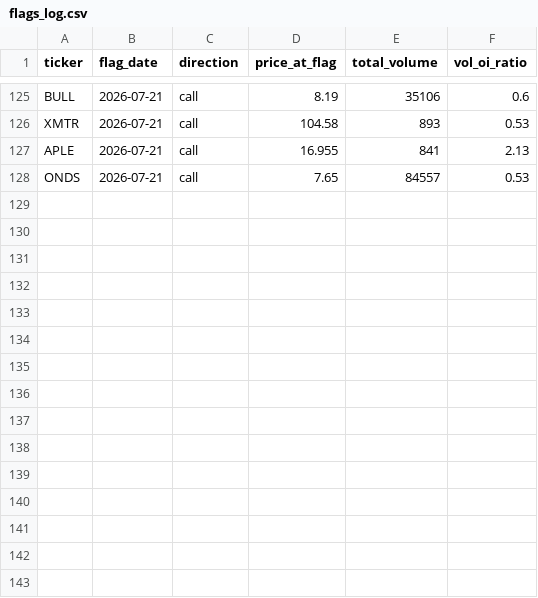
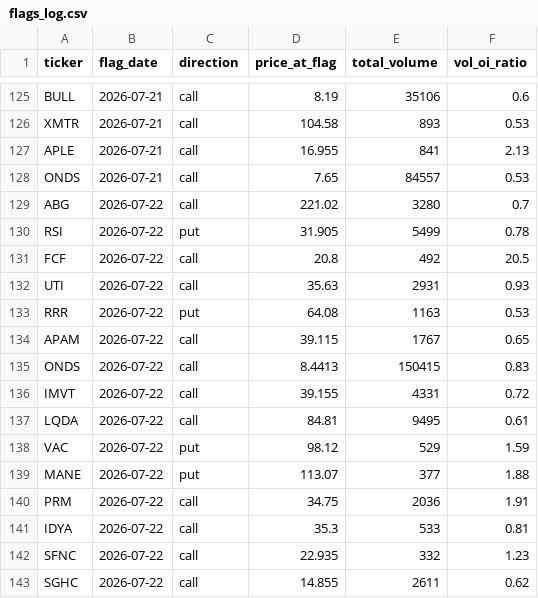
Before and after one commit to jarkjung-cmd/options-scanner, a CSV file: scanner/flags_log.csv, drawn as a sheet; only a part is shown, gaps mark what is left out; the diff names each change by its address in the sheet, - before the commit and + after, or states it on an @@ line.

```diff
--- a/scanner/flags_log.csv
+++ b/scanner/flags_log.csv
+row 129: ABG | 2026-07-22 | call | 221.02 | 3280 | 0.7
+row 130: RSI | 2026-07-22 | put | 31.905 | 5499 | 0.78
+row 131: FCF | 2026-07-22 | call | 20.8 | 492 | 20.5
+row 132: UTI | 2026-07-22 | call | 35.63 | 2931 | 0.93
+row 133: RRR | 2026-07-22 | put | 64.08 | 1163 | 0.53
+row 134: APAM | 2026-07-22 | call | 39.115 | 1767 | 0.65
+row 135: ONDS | 2026-07-22 | call | 8.4413 | 150415 | 0.83
+row 136: IMVT | 2026-07-22 | call | 39.155 | 4331 | 0.72
+row 137: LQDA | 2026-07-22 | call | 84.81 | 9495 | 0.61
+row 138: VAC | 2026-07-22 | put | 98.12 | 529 | 1.59
+row 139: MANE | 2026-07-22 | put | 113.07 | 377 | 1.88
+row 140: PRM | 2026-07-22 | call | 34.75 | 2036 | 1.91
+row 141: IDYA | 2026-07-22 | call | 35.3 | 533 | 0.81
+row 142: SFNC | 2026-07-22 | call | 22.935 | 332 | 1.23
+row 143: SGHC | 2026-07-22 | call | 14.855 | 2611 | 0.62
```
Also changed, not shown: scanner/unusual_options_today.csv, 2 other files.
